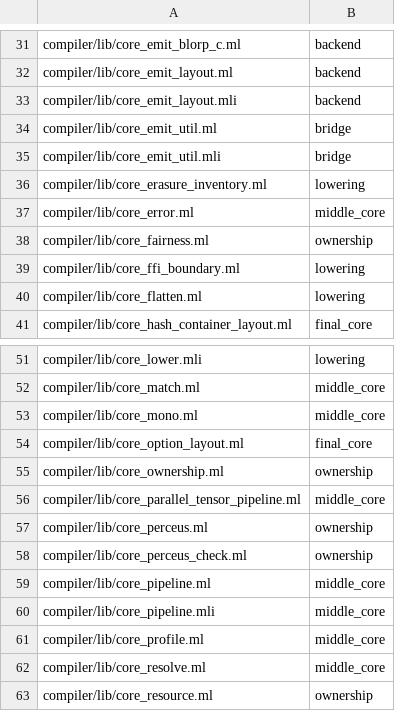
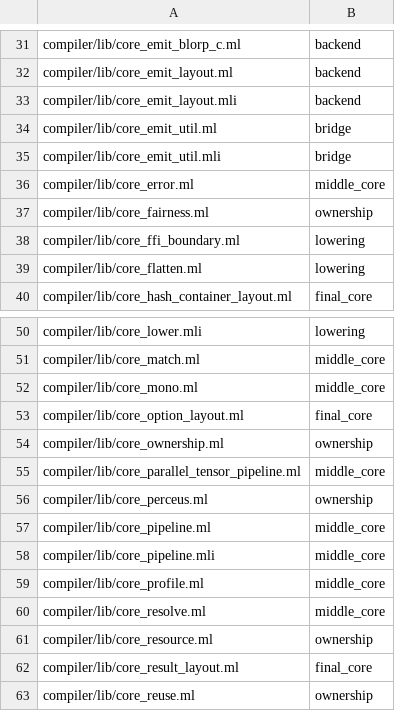
Before and after one commit to kablorp/blorp, a TSV file: compiler/blorp/ocaml_port_inventory.tsv, drawn as a sheet; only a part is shown, gaps mark what is left out; the shorter side is filled out with more unchanged rows; the diff names each change by its address in the sheet, - before the commit and + after, or states it on an @@ line.

```diff
--- a/compiler/blorp/ocaml_port_inventory.tsv
+++ b/compiler/blorp/ocaml_port_inventory.tsv
-row 36: compiler/lib/core_erasure_inventory.ml | lowering
-row 58: compiler/lib/core_perceus_check.ml | ownership
```
Also changed, not shown: 14 other files.
